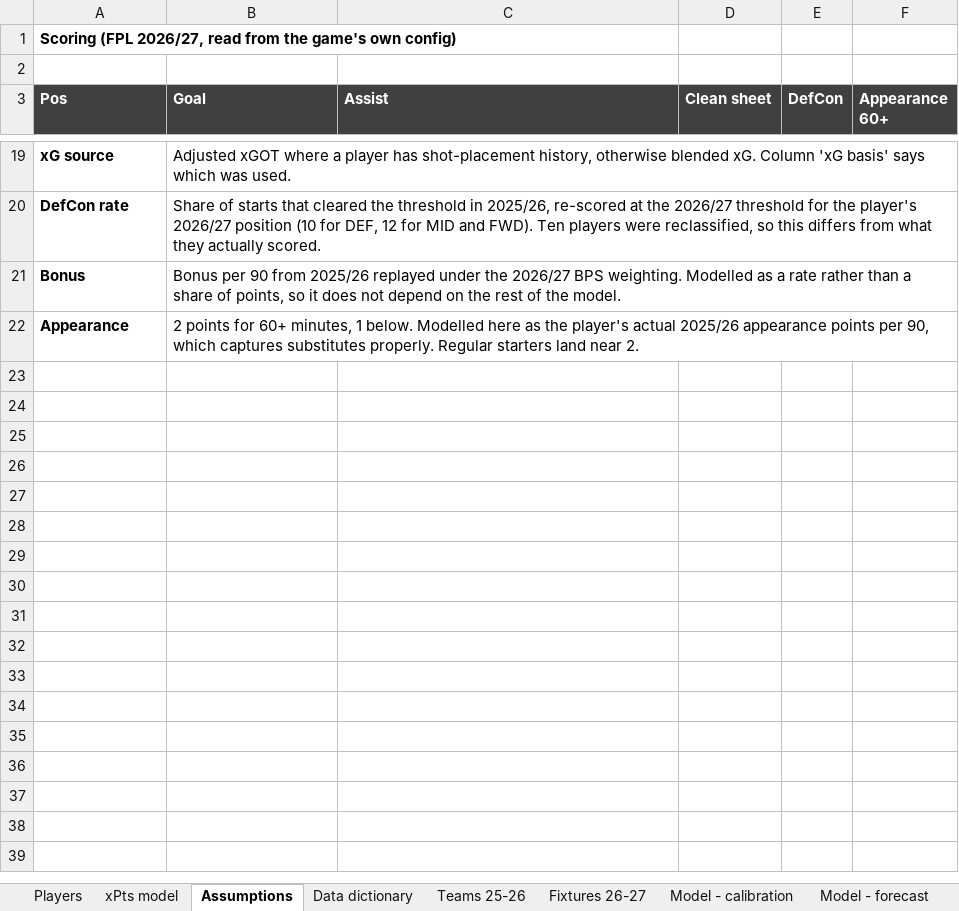
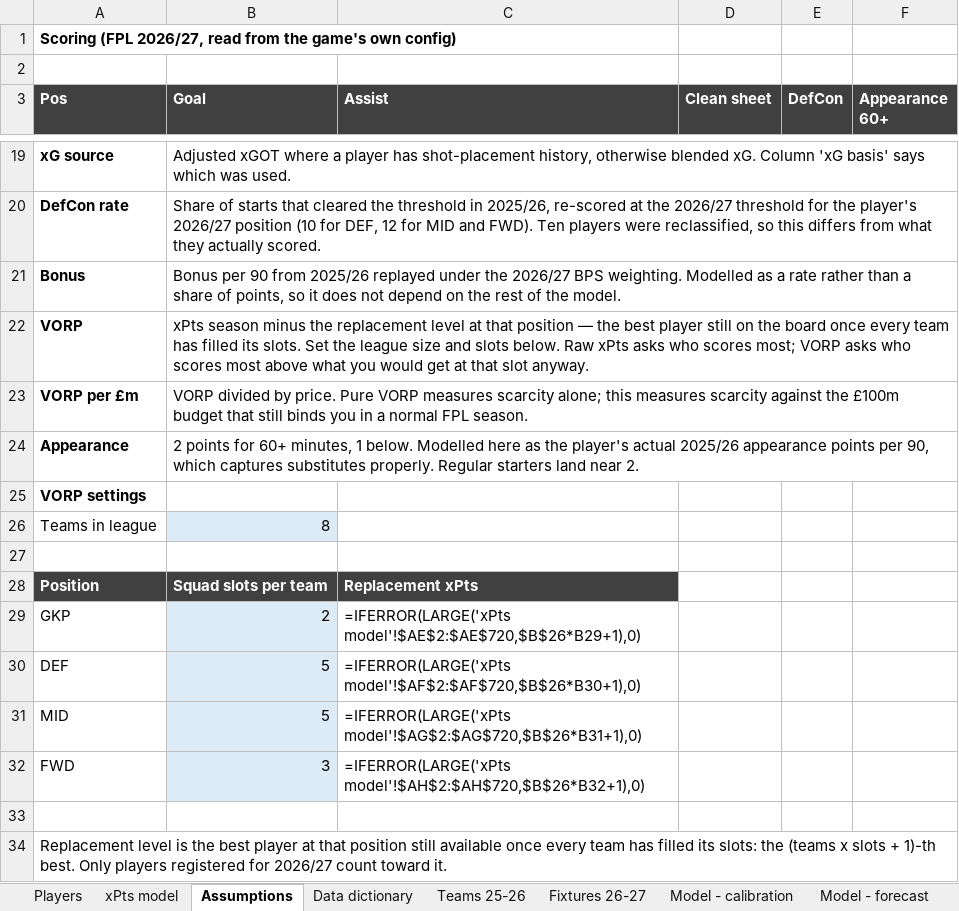
Before and after one commit to bedhody/fpl-draft-prep, an Excel workbook: output/FPL_2026_27_draft_data.xlsx, sheet Assumptions, drawn as a sheet; only a part is shown, gaps mark what is left out; values as stored, in another font and other column widths than the file's, no borders; formulas without a stored value are shown as written; the diff names each change by its address in the sheet, - before the commit and + after, or states it on an @@ line.

```diff
--- a/output/FPL_2026_27_draft_data.xlsx (sheet Assumptions)
+++ b/output/FPL_2026_27_draft_data.xlsx (sheet Assumptions)
+row 22: VORP | xPts season minus the replacement level at that position — the best player still on the board once every team has filled its slots. Set the league size and slots below. Raw xPts asks who scores most; VORP asks who scores most above what you would get at that slot anyway.
+row 23: VORP per £m | VORP divided by price. Pure VORP measures scarcity alone; this measures scarcity against the £100m budget that still binds you in a normal FPL season.
+row 25: VORP settings
+row 26: Teams in league | 8
+row 27: (empty)
+row 28: Position | Squad slots per team | Replacement xPts
+row 29: GKP | 2 | =IFERROR(LARGE('xPts model'!$AE$2:$AE$720,$B$26*B29+1),0)
+row 30: DEF | 5 | =IFERROR(LARGE('xPts model'!$AF$2:$AF$720,$B$26*B30+1),0)
+row 31: MID | 5 | =IFERROR(LARGE('xPts model'!$AG$2:$AG$720,$B$26*B31+1),0)
+row 32: FWD | 3 | =IFERROR(LARGE('xPts model'!$AH$2:$AH$720,$B$26*B32+1),0)
+row 33: (empty)
+row 34: Replacement level is the best player at that position still available once every team has filled its slots: the (teams x slots + 1)-th best. Only players registered for 2026/27 count toward it.
```
Also changed, not shown: sheet xPts model, hidden cells, 3 other files.
